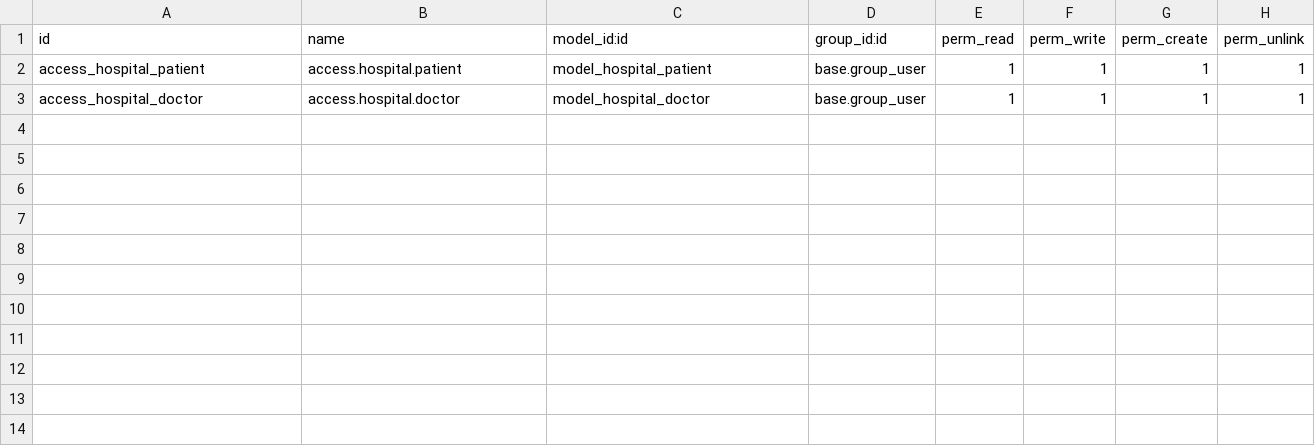
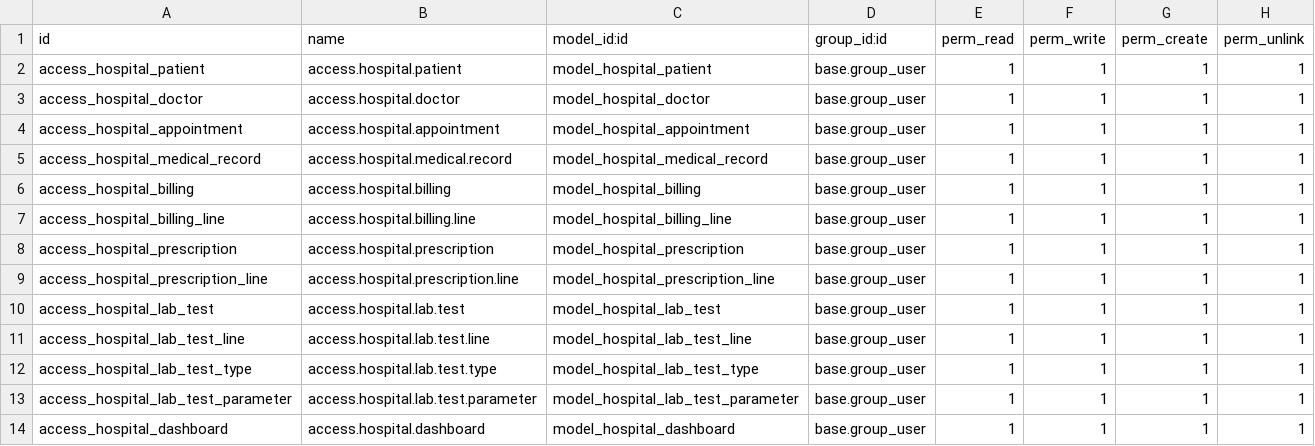
Before and after one commit to MohamedKandil14/hospital_management, a CSV file: security/ir.model.access.csv, drawn as a sheet; the diff names each change by its address in the sheet, - before the commit and + after, or states it on an @@ line.

```diff
--- a/security/ir.model.access.csv
+++ b/security/ir.model.access.csv
+row 4: access_hospital_appointment | access.hospital.appointment | model_hospital_appointment | base.group_user | 1 | 1 | 1 | 1
+row 5: access_hospital_medical_record | access.hospital.medical.record | model_hospital_medical_record | base.group_user | 1 | 1 | 1 | 1
+row 6: access_hospital_billing | access.hospital.billing | model_hospital_billing | base.group_user | 1 | 1 | 1 | 1
+row 7: access_hospital_billing_line | access.hospital.billing.line | model_hospital_billing_line | base.group_user | 1 | 1 | 1 | 1
+row 8: access_hospital_prescription | access.hospital.prescription | model_hospital_prescription | base.group_user | 1 | 1 | 1 | 1
+row 9: access_hospital_prescription_line | access.hospital.prescription.line | model_hospital_prescription_line | base.group_user | 1 | 1 | 1 | 1
+row 10: access_hospital_lab_test | access.hospital.lab.test | model_hospital_lab_test | base.group_user | 1 | 1 | 1 | 1
+row 11: access_hospital_lab_test_line | access.hospital.lab.test.line | model_hospital_lab_test_line | base.group_user | 1 | 1 | 1 | 1
+row 12: access_hospital_lab_test_type | access.hospital.lab.test.type | model_hospital_lab_test_type | base.group_user | 1 | 1 | 1 | 1
+row 13: access_hospital_lab_test_parameter | access.hospital.lab.test.parameter | model_hospital_lab_test_parameter | base.group_user | 1 | 1 | 1 | 1
+row 14: access_hospital_dashboard | access.hospital.dashboard | model_hospital_dashboard | base.group_user | 1 | 1 | 1 | 1
```
Also changed, not shown: 28 other files.
